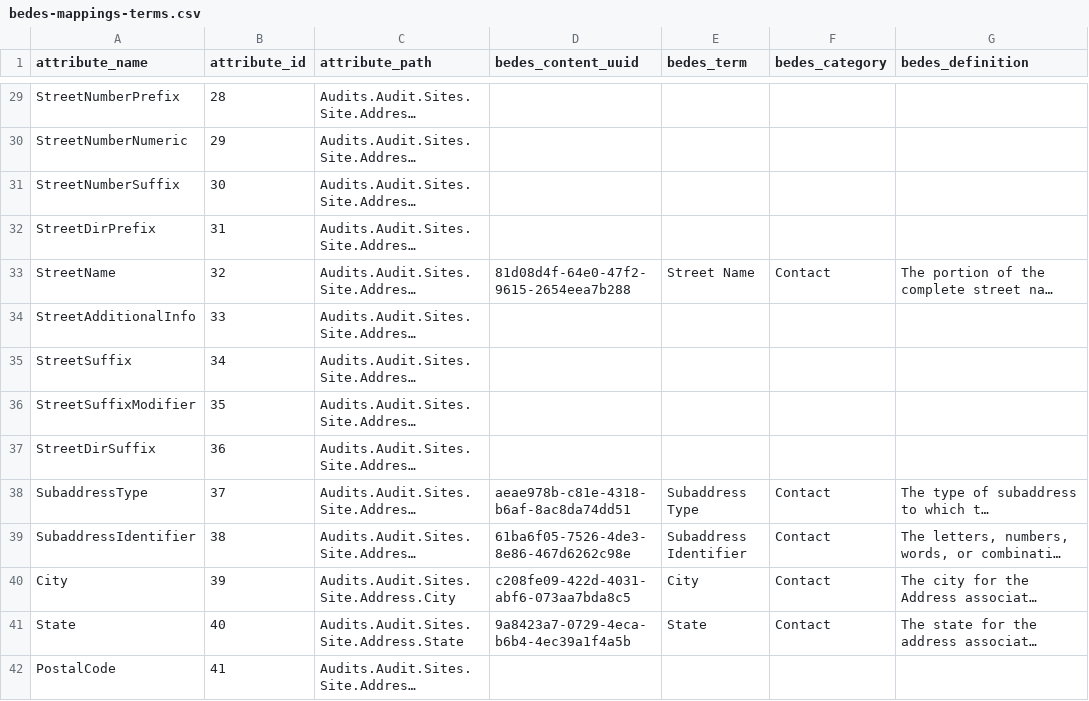
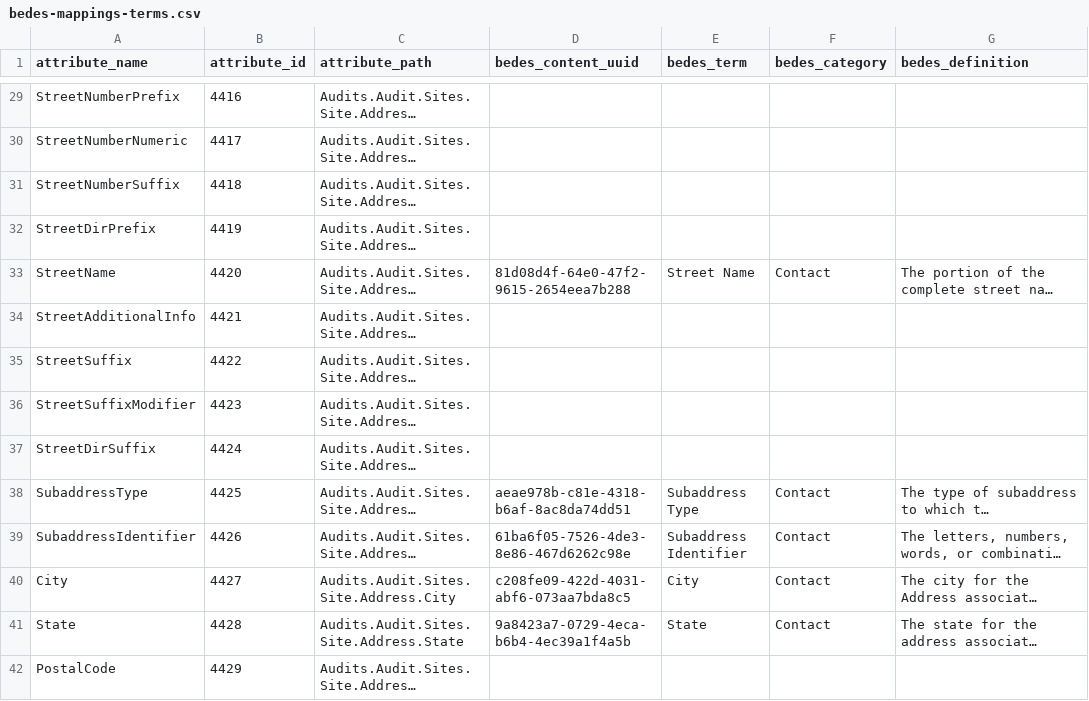
Before and after one commit to BuildingSync/BuildingSync-website, a CSV file: bsviewer/lib/bedes/v1.2/schema0.3.0/bedes-mappings-terms.csv, drawn as a sheet; only a part is shown, gaps mark what is left out; long unchanged cells end in …; the diff covers the shown part only; the diff names each change by its address in the sheet, - before the commit and + after, or states it on an @@ line.

```diff
--- a/bsviewer/lib/bedes/v1.2/schema0.3.0/bedes-mappings-terms.csv
+++ b/bsviewer/lib/bedes/v1.2/schema0.3.0/bedes-mappings-terms.csv
-B29 (attribute_id): 28
+B29 (attribute_id): 4416
-B30 (attribute_id): 29
+B30 (attribute_id): 4417
-B31 (attribute_id): 30
+B31 (attribute_id): 4418
-B32 (attribute_id): 31
+B32 (attribute_id): 4419
-B33 (attribute_id): 32
+B33 (attribute_id): 4420
-B34 (attribute_id): 33
+B34 (attribute_id): 4421
-B35 (attribute_id): 34
+B35 (attribute_id): 4422
-B36 (attribute_id): 35
+B36 (attribute_id): 4423
-B37 (attribute_id): 36
+B37 (attribute_id): 4424
-B38 (attribute_id): 37
+B38 (attribute_id): 4425
-B39 (attribute_id): 38
+B39 (attribute_id): 4426
-B40 (attribute_id): 39
+B40 (attribute_id): 4427
-B41 (attribute_id): 40
+B41 (attribute_id): 4428
-B42 (attribute_id): 41
+B42 (attribute_id): 4429
```
Also changed, not shown: 82 edited cells elsewhere in this file, bsviewer/lib/bedes/v1.2/schema0.3.0/bedes-mappings-enumerations.csv, 7 other files.
